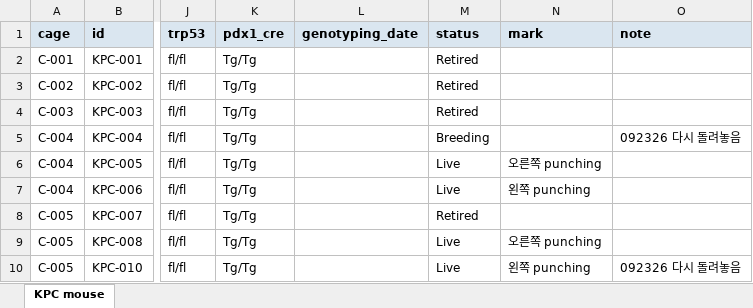
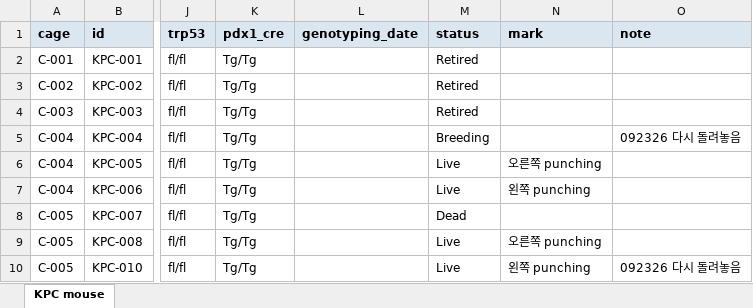
Before and after one commit to splab8247/lab-stock, an Excel workbook: mouse.xlsx, sheet KPC mouse, drawn as a sheet; only a part is shown, gaps mark what is left out; values as stored, in another font and other column widths than the file's, no borders; conditional formats not drawn; the diff names each change by its address in the sheet, - before the commit and + after, or states it on an @@ line.

```diff
--- a/mouse.xlsx (sheet KPC mouse)
+++ b/mouse.xlsx (sheet KPC mouse)
-M8 (status): Retired
+M8 (status): Dead
```
Also changed, not shown: stock.xlsx.
